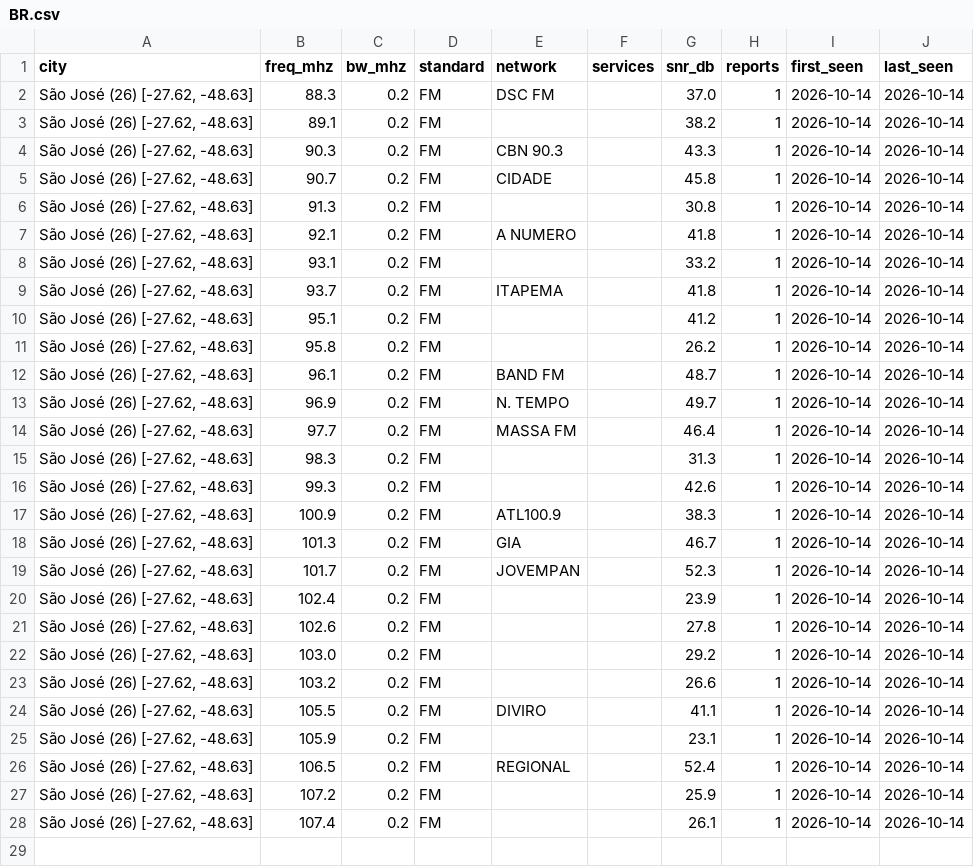
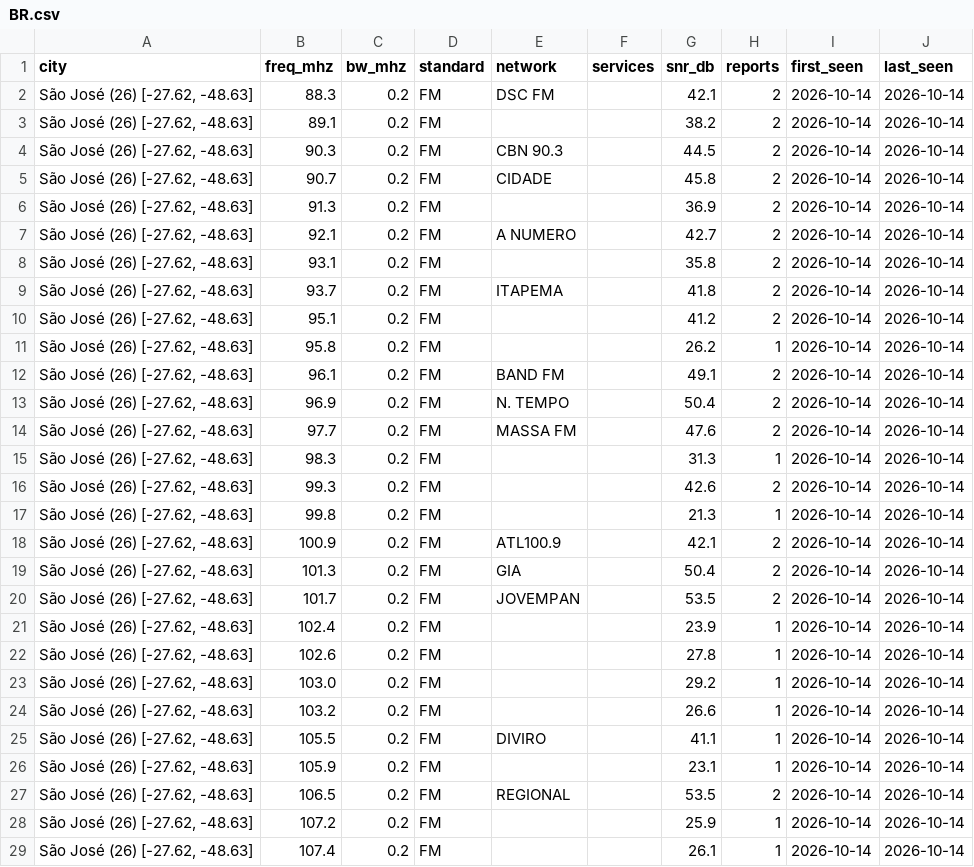
Before and after one commit to adswill/OnAir-channels, a CSV file: fm/BR.csv, drawn as a sheet.

```diff
--- a/fm/BR.csv
+++ b/fm/BR.csv
@@ -1,20 +1,21 @@
 city,freq_mhz,bw_mhz,standard,network,services,snr_db,reports,first_seen,last_seen
-"São José (26) [-27.62, -48.63]",88.3,0.2,FM,DSC FM,,37.0,1,2026-10-14,2026-10-14
-"São José (26) [-27.62, -48.63]",89.1,0.2,FM,,,38.2,1,2026-10-14,2026-10-14
-"São José (26) [-27.62, -48.63]",90.3,0.2,FM,CBN 90.3,,43.3,1,2026-10-14,2026-10-14
-"São José (26) [-27.62, -48.63]",90.7,0.2,FM,CIDADE,,45.8,1,2026-10-14,2026-10-14
-"São José (26) [-27.62, -48.63]",91.3,0.2,FM,,,30.8,1,2026-10-14,2026-10-14
-"São José (26) [-27.62, -48.63]",92.1,0.2,FM,A NUMERO,,41.8,1,2026-10-14,2026-10-14
-"São José (26) [-27.62, -48.63]",93.1,0.2,FM,,,33.2,1,2026-10-14,2026-10-14
-"São José (26) [-27.62, -48.63]",93.7,0.2,FM,ITAPEMA,,41.8,1,2026-10-14,2026-10-14
-"São José (26) [-27.62, -48.63]",95.1,0.2,FM,,,41.2,1,2026-10-14,2026-10-14
+"São José (26) [-27.62, -48.63]",88.3,0.2,FM,DSC FM,,42.1,2,2026-10-14,2026-10-14
+"São José (26) [-27.62, -48.63]",89.1,0.2,FM,,,38.2,2,2026-10-14,2026-10-14
+"São José (26) [-27.62, -48.63]",90.3,0.2,FM,CBN 90.3,,44.5,2,2026-10-14,2026-10-14
+"São José (26) [-27.62, -48.63]",90.7,0.2,FM,CIDADE,,45.8,2,2026-10-14,2026-10-14
+"São José (26) [-27.62, -48.63]",91.3,0.2,FM,,,36.9,2,2026-10-14,2026-10-14
+"São José (26) [-27.62, -48.63]",92.1,0.2,FM,A NUMERO,,42.7,2,2026-10-14,2026-10-14
+"São José (26) [-27.62, -48.63]",93.1,0.2,FM,,,35.8,2,2026-10-14,2026-10-14
+"São José (26) [-27.62, -48.63]",93.7,0.2,FM,ITAPEMA,,41.8,2,2026-10-14,2026-10-14
+"São José (26) [-27.62, -48.63]",95.1,0.2,FM,,,41.2,2,2026-10-14,2026-10-14
 "São José (26) [-27.62, -48.63]",95.8,0.2,FM,,,26.2,1,2026-10-14,2026-10-14
-"São José (26) [-27.62, -48.63]",96.1,0.2,FM,BAND FM,,48.7,1,2026-10-14,2026-10-14
-"São José (26) [-27.62, -48.63]",96.9,0.2,FM,N. TEMPO,,49.7,1,2026-10-14,2026-10-14
-"São José (26) [-27.62, -48.63]",97.7,0.2,FM,MASSA FM,,46.4,1,2026-10-14,2026-10-14
+"São José (26) [-27.62, -48.63]",96.1,0.2,FM,BAND FM,,49.1,2,2026-10-14,2026-10-14
+"São José (26) [-27.62, -48.63]",96.9,0.2,FM,N. TEMPO,,50.4,2,2026-10-14,2026-10-14
+"São José (26) [-27.62, -48.63]",97.7,0.2,FM,MASSA FM,,47.6,2,2026-10-14,2026-10-14
 "São José (26) [-27.62, -48.63]",98.3,0.2,FM,,,31.3,1,2026-10-14,2026-10-14
-"São José (26) [-27.62, -48.63]",99.3,0.2,FM,,,42.6,1,2026-10-14,2026-10-14
-"São José (26) [-27.62, -48.63]",100.9,0.2,FM,ATL100.9,,38.3,1,2026-10-14,2026-10-14
-"São José (26) [-27.62, -48.63]",101.3,0.2,FM,GIA,,46.7,1,2026-10-14,2026-10-14
-"São José (26) [-27.62, -48.63]",101.7,0.2,FM,JOVEMPAN,,52.3,1,2026-10-14,2026-10-14
+"São José (26) [-27.62, -48.63]",99.3,0.2,FM,,,42.6,2,2026-10-14,2026-10-14
+"São José (26) [-27.62, -48.63]",99.8,0.2,FM,,,21.3,1,2026-10-14,2026-10-14
+"São José (26) [-27.62, -48.63]",100.9,0.2,FM,ATL100.9,,42.1,2,2026-10-14,2026-10-14
+"São José (26) [-27.62, -48.63]",101.3,0.2,FM,GIA,,50.4,2,2026-10-14,2026-10-14
+"São José (26) [-27.62, -48.63]",101.7,0.2,FM,JOVEMPAN,,53.5,2,2026-10-14,2026-10-14
 "São José (26) [-27.62, -48.63]",102.4,0.2,FM,,,23.9,1,2026-10-14,2026-10-14
@@ -25,3 +26,3 @@ city,freq_mhz,bw_mhz,standard,network,services,snr_db,reports,first_seen,last_se
 "São José (26) [-27.62, -48.63]",105.9,0.2,FM,,,23.1,1,2026-10-14,2026-10-14
-"São José (26) [-27.62, -48.63]",106.5,0.2,FM,REGIONAL,,52.4,1,2026-10-14,2026-10-14
+"São José (26) [-27.62, -48.63]",106.5,0.2,FM,REGIONAL,,53.5,2,2026-10-14,2026-10-14
 "São José (26) [-27.62, -48.63]",107.2,0.2,FM,,,25.9,1,2026-10-14,2026-10-14
```
